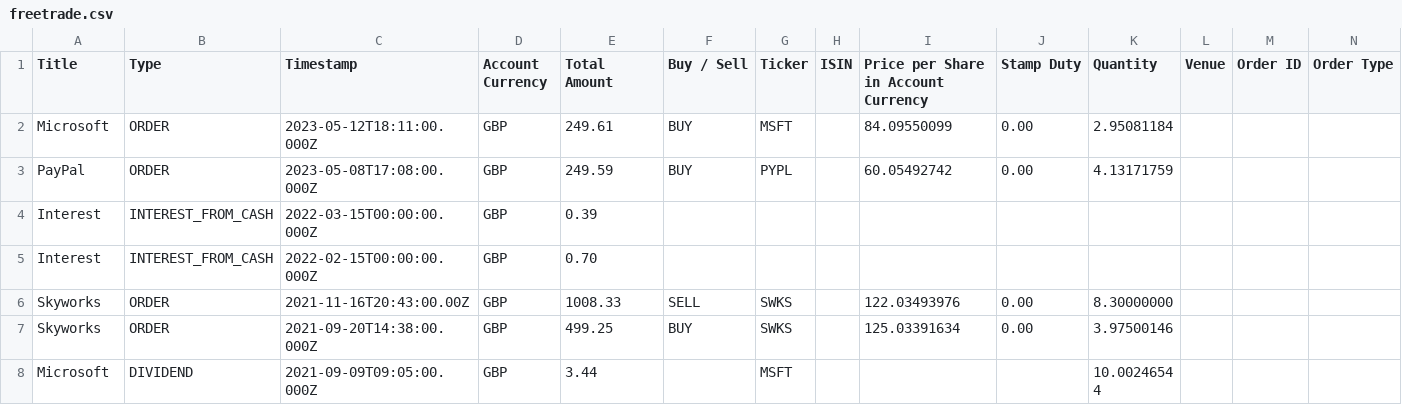
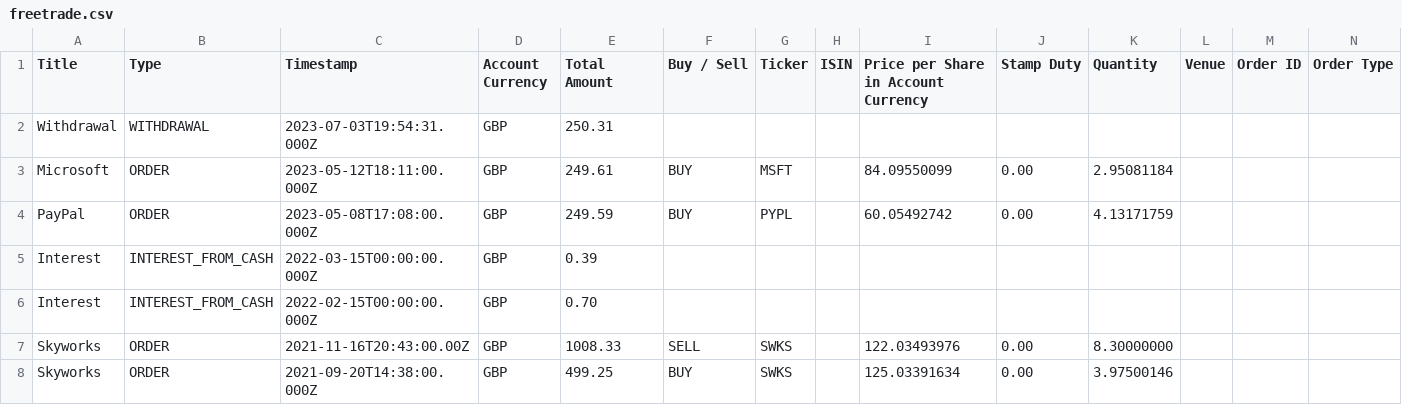
Before and after one commit to tacgomes/investir, a CSV file: examples/freetrade.csv, drawn as a sheet; only a part is shown; the shorter side is filled out with more unchanged rows; rows hold the shown columns only; the diff names each change by its address in the sheet, - before the commit and + after, or states it on an @@ line.

Commit message:
Add a withdrawal transaction to input examples

```diff
--- a/examples/freetrade.csv
+++ b/examples/freetrade.csv
+row 2: Withdrawal | WITHDRAWAL | 2023-07-03T19:54:31.000Z | GBP | 250.31
```
Also changed, not shown: examples/trading212.csv.
